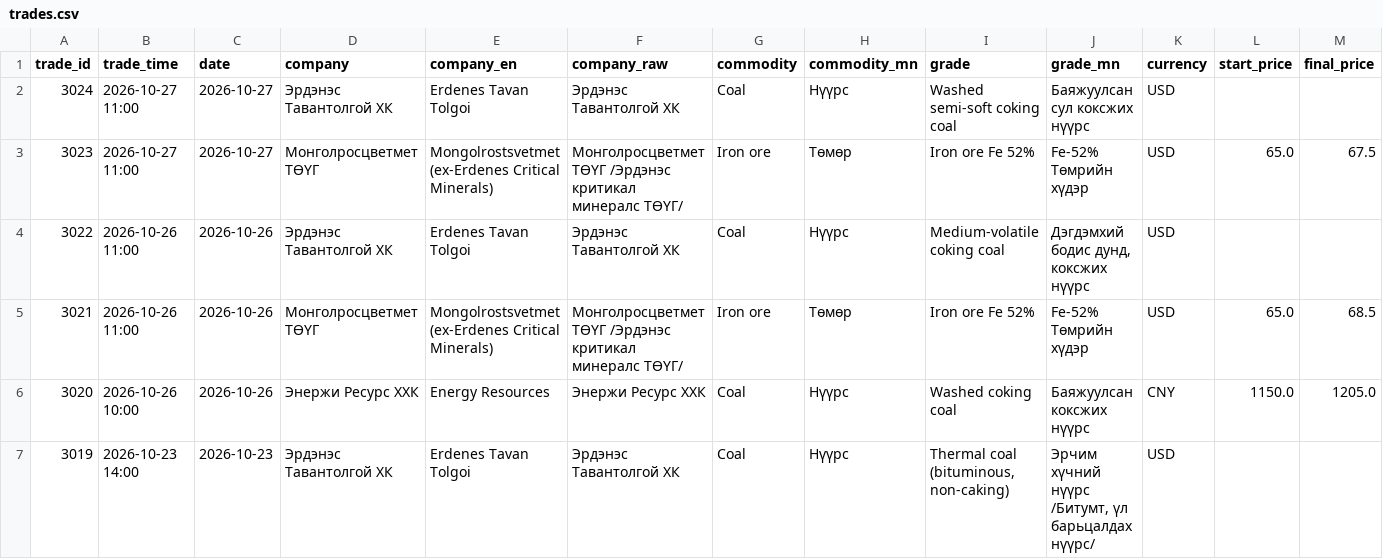
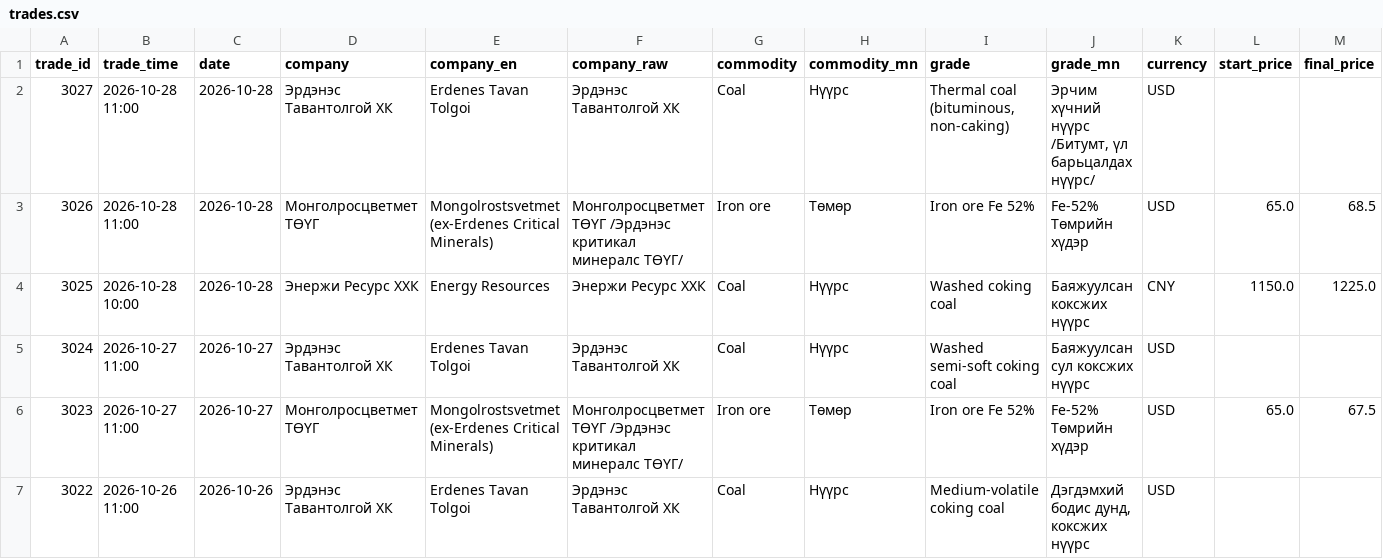
Before and after one commit to puje22/comex2026, a CSV file: data/trades.csv, drawn as a sheet; only a part is shown; the shorter side is filled out with more unchanged rows; rows hold the shown columns only; the diff names each change by its address in the sheet, - before the commit and + after, or states it on an @@ line.

Commit message:
data: update 2026-10-28 08:39 UTC

```diff
--- a/data/trades.csv
+++ b/data/trades.csv
+row 2: 3027 | 2026-10-28 11:00 | 2026-10-28 | Эрдэнэс Тавантолгой ХК | Erdenes Tavan Tolgoi | Эрдэнэс Тавантолгой ХК | Coal | Нүүрс | Thermal coal (bituminous, non-caking) | Эрчим хүчний нүүрс /Битумт, үл барьцалдах нүүрс/ | USD
+row 3: 3026 | 2026-10-28 11:00 | 2026-10-28 | Монголросцветмет ТӨҮГ | Mongolrostsvetmet (ex-Erdenes Critical Minerals) | Монголросцветмет ТӨҮГ /Эрдэнэс критикал минералс ТӨҮГ/ | Iron ore | Төмөр | Iron ore Fe 52% | Fe-52% Төмрийн хүдэр | USD | 65.0 | 68.5
+row 4: 3025 | 2026-10-28 10:00 | 2026-10-28 | Энержи Ресурс ХХК | Energy Resources | Энержи Ресурс ХХК | Coal | Нүүрс | Washed coking coal | Баяжуулсан коксжих нүүрс | CNY | 1150.0 | 1225.0
```
Also changed, not shown: data/notices.csv, 1 other file.
